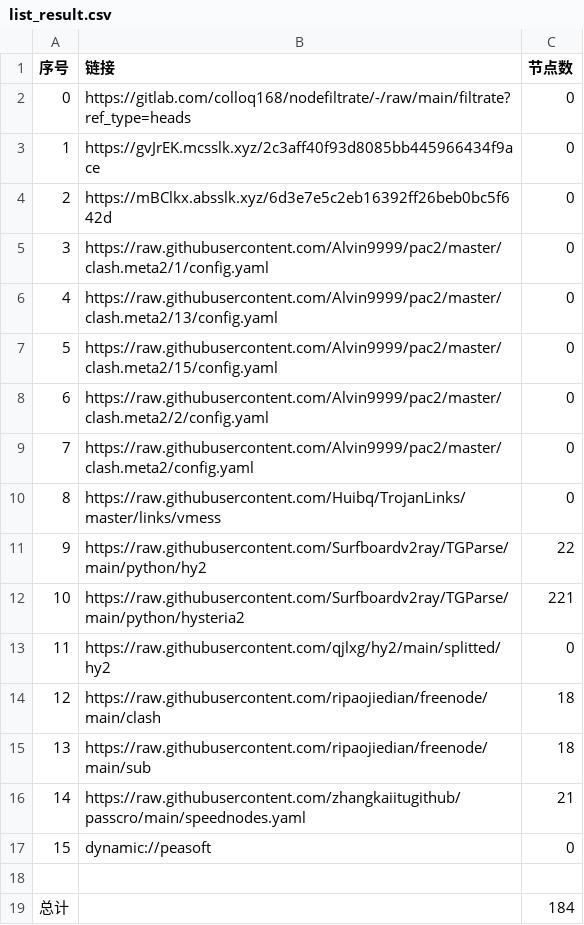
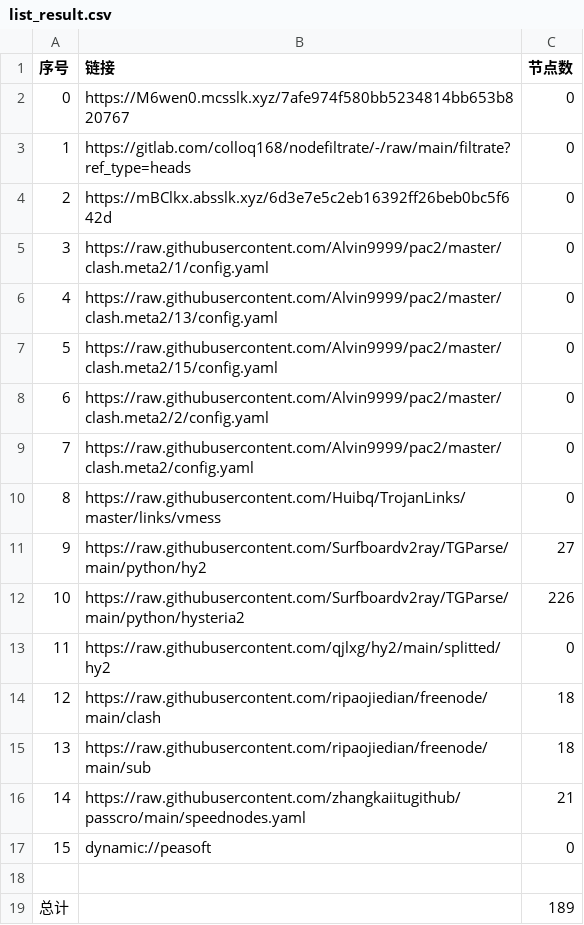
Before and after one commit to x-isd/AutoMergePublicNodes, a CSV file: list_result.csv, drawn as a sheet.

```diff
--- a/list_result.csv
+++ b/list_result.csv
@@ -1,4 +1,4 @@
 序号,链接,节点数
-0,https://gitlab.com/colloq168/nodefiltrate/-/raw/main/filtrate?ref_type=heads,0
-1,https://gvJrEK.mcsslk.xyz/2c3aff40f93d8085bb445966434f9ace,0
+0,https://M6wen0.mcsslk.xyz/7afe974f580bb5234814bb653b820767,0
+1,https://gitlab.com/colloq168/nodefiltrate/-/raw/main/filtrate?ref_type=heads,0
 2,https://mBClkx.absslk.xyz/6d3e7e5c2eb16392ff26beb0bc5f642d,0
@@ -10,4 +10,4 @@
 8,https://raw.githubusercontent.com/Huibq/TrojanLinks/master/links/vmess,0
-9,https://raw.githubusercontent.com/Surfboardv2ray/TGParse/main/python/hy2,22
-10,https://raw.githubusercontent.com/Surfboardv2ray/TGParse/main/python/hysteria2,221
+9,https://raw.githubusercontent.com/Surfboardv2ray/TGParse/main/python/hy2,27
+10,https://raw.githubusercontent.com/Surfboardv2ray/TGParse/main/python/hysteria2,226
 11,https://raw.githubusercontent.com/qjlxg/hy2/main/splitted/hy2,0
@@ -18,2 +18,2 @@
 
-总计,,184
+总计,,189
```
Also changed, not shown: 8 other files.
